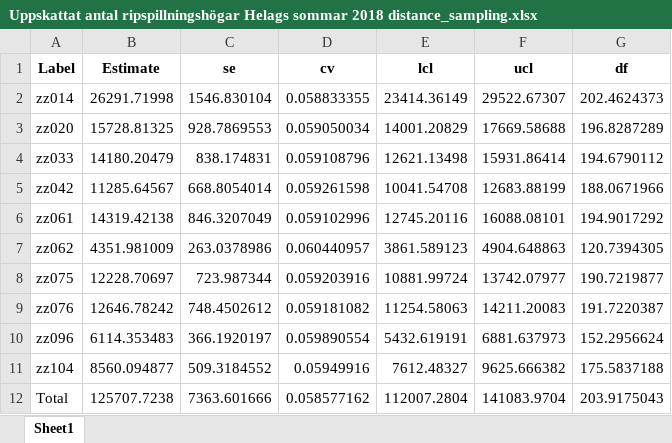
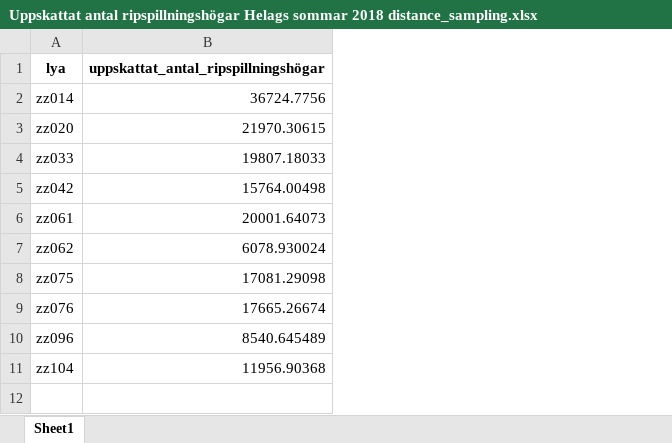
Before and after one commit to torhanssonfrank/Den-selection, an Excel workbook: Data/Uppskattat antal ripspillningshögar Helags sommar 2018 distance_sampling.xlsx, sheet Sheet1, drawn as a sheet; values as stored, in another font and other column widths than the file's, no borders; removed rows and columns are numbered as before the commit, all else as after; the diff names each change by its address in the sheet, - before the commit and + after, or states it on an @@ line.

```diff
--- a/Data/Uppskattat antal ripspillningshögar Helags sommar 2018 distance_sampling.xlsx (sheet Sheet1)
+++ b/Data/Uppskattat antal ripspillningshögar Helags sommar 2018 distance_sampling.xlsx (sheet Sheet1)
-column B (Estimate), rows 2-11: 26291.71998 | 15728.81325 | 14180.20479 | 11285.64567 | 14319.42138 | 4351.981009 | 12228.70697 | 12646.78242 | 6114.353483 | 8560.094877
-column C (se), rows 2-11: 1546.830104 | 928.7869553 | 838.174831 | 668.8054014 | 846.3207049 | 263.0378986 | 723.987344 | 748.4502612 | 366.1920197 | 509.3184552
-column D (cv), rows 2-11: 0.058833355 | 0.059050034 | 0.059108796 | 0.059261598 | 0.059102996 | 0.060440957 | 0.059203916 | 0.059181082 | 0.059890554 | 0.05949916
-column E (lcl), rows 2-11: 23414.36149 | 14001.20829 | 12621.13498 | 10041.54708 | 12745.20116 | 3861.589123 | 10881.99724 | 11254.58063 | 5432.619191 | 7612.48327
-column F (ucl), rows 2-11: 29522.67307 | 17669.58688 | 15931.86414 | 12683.88199 | 16088.08101 | 4904.648863 | 13742.07977 | 14211.20083 | 6881.637973 | 9625.666382
-column G (df), rows 2-11: 202.4624373 | 196.8287289 | 194.6790112 | 188.0671966 | 194.9017292 | 120.7394305 | 190.7219877 | 191.7220387 | 152.2956624 | 175.5837188
+column B, rows 1-11: uppskattat_antal_ripspillningshögar | 36724.7756 | 21970.30615 | 19807.18033 | 15764.00498 | 20001.64073 | 6078.930024 | 17081.29098 | 17665.26674 | 8540.645489 | 11956.90368
-A1: Label
+A1: lya
-row 12: Total | 125707.7238 | 7363.601666 | 0.058577162 | 112007.2804 | 141083.9704 | 203.9175043
```
Also changed, not shown: Rawdata/Uppskattat antal ripor vår distance_sampling.xlsx, Rawdata/metadataframsteg.xlsx, 12 other files.
